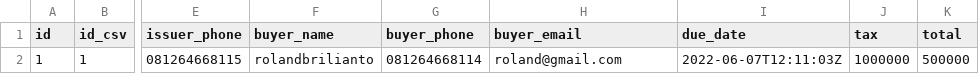
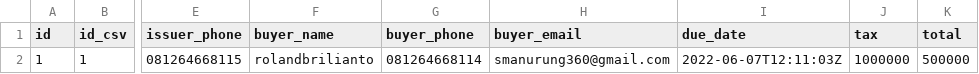
Before and after one commit to Capstone-Project-Kelompok-39-alta/Backend-Capstone-Alta-Golang, a CSV file: public/assets/file_csv/Book1.csv, drawn as a sheet; only a part is shown, gaps mark what is left out; the diff names each change by its address in the sheet, - before the commit and + after, or states it on an @@ line.

Commit message:
add new assets

```diff
--- a/public/assets/file_csv/Book1.csv
+++ b/public/assets/file_csv/Book1.csv
-H2 (buyer_email): roland@gmail.com
+H2 (buyer_email): smanurung360@gmail.com
```
Also changed, not shown: 2 other files.
